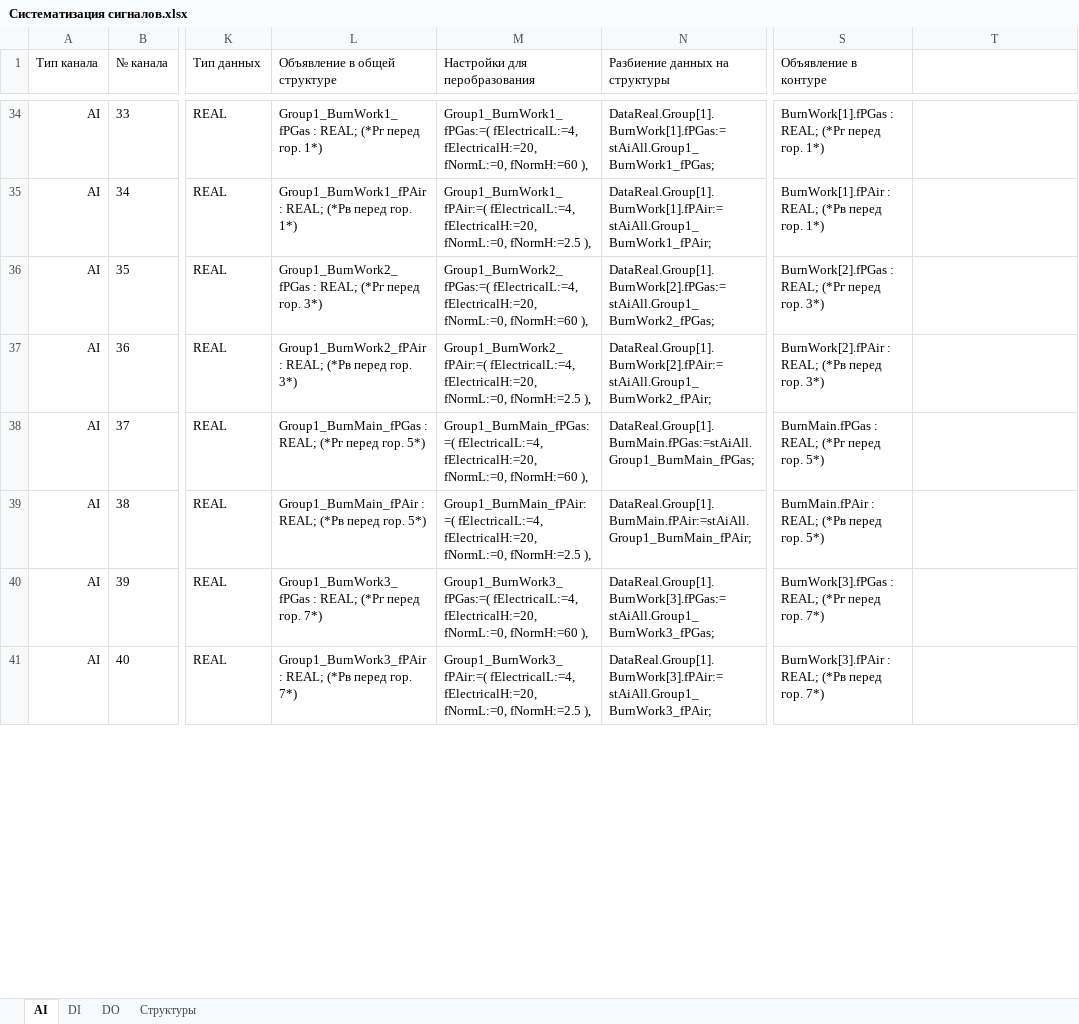
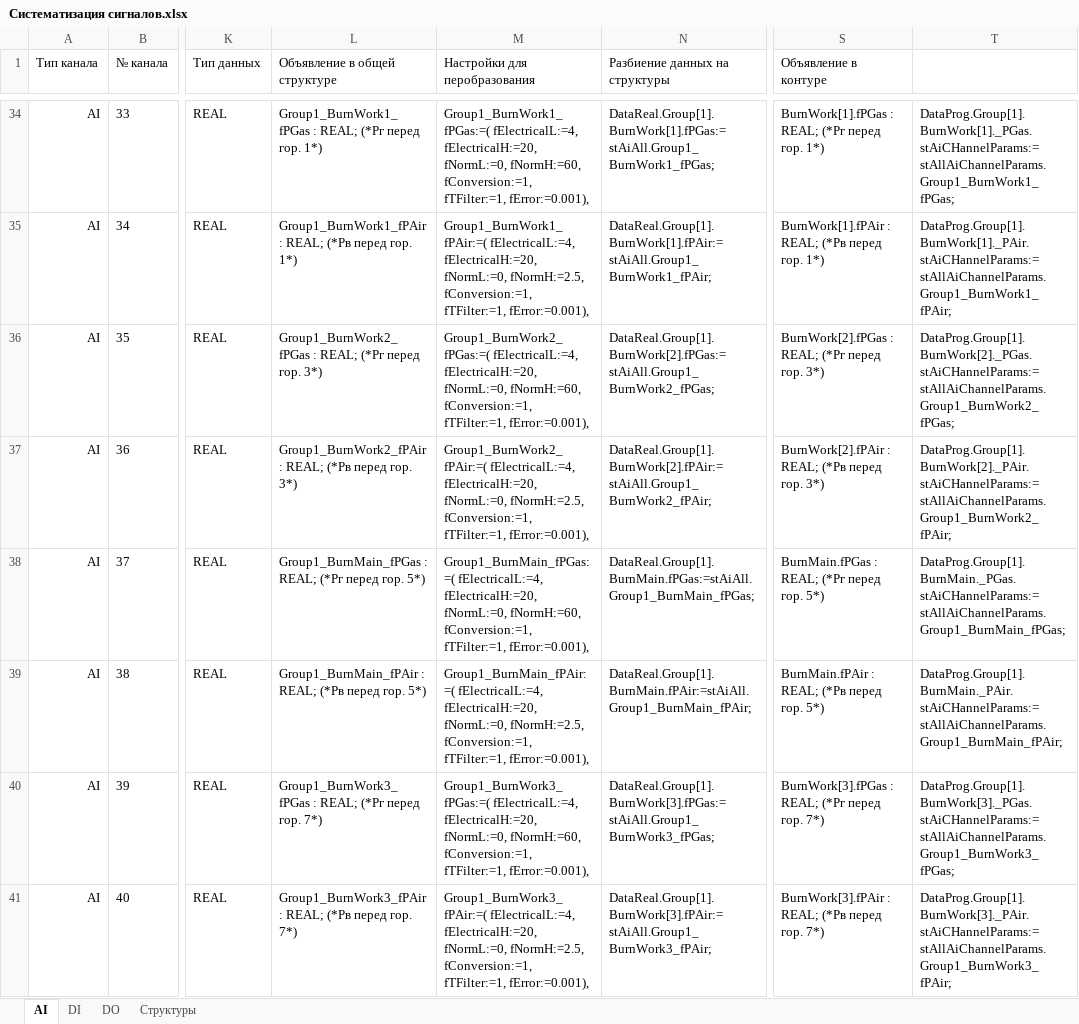
Before and after one commit to nppesnteam/360-22-Glazov_PTVM-100_16, an Excel workbook: Docs/Систематизация сигналов.xlsx, sheet AI, drawn as a sheet; only a part is shown, gaps mark what is left out; values as stored, in another font and other column widths than the file's, no borders; the diff covers the shown part only; the diff names each change by its address in the sheet, - before the commit and + after, or states it on an @@ line.

```diff
--- a/Docs/Систематизация сигналов.xlsx (sheet AI)
+++ b/Docs/Систематизация сигналов.xlsx (sheet AI)
-M34 (Настройки для перобразования): …fElectricalH:=20, fNormL:=0, fNormH:=60 ),
+M34 (Настройки для перобразования): …fElectricalH:=20, fNormL:=0, fNormH:=60, fConversion:=1, fTFilter:=1, fError:=0.001),
-T34: (empty)
+T34: DataProg.Group[1].BurnWork[1]._PGas.stAiCHannelParams:=stAllAiChannelParams.Group1_BurnWork1_fPGas;
-M35 (Настройки для перобразования): …fElectricalH:=20, fNormL:=0, fNormH:=2.5 ),
+M35 (Настройки для перобразования): …fElectricalH:=20, fNormL:=0, fNormH:=2.5, fConversion:=1, fTFilter:=1, fError:=0.001),
-T35: (empty)
+T35: DataProg.Group[1].BurnWork[1]._PAir.stAiCHannelParams:=stAllAiChannelParams.Group1_BurnWork1_fPAir;
-M36 (Настройки для перобразования): …fElectricalH:=20, fNormL:=0, fNormH:=60 ),
+M36 (Настройки для перобразования): …fElectricalH:=20, fNormL:=0, fNormH:=60, fConversion:=1, fTFilter:=1, fError:=0.001),
-T36: (empty)
+T36: DataProg.Group[1].BurnWork[2]._PGas.stAiCHannelParams:=stAllAiChannelParams.Group1_BurnWork2_fPGas;
-M37 (Настройки для перобразования): …fElectricalH:=20, fNormL:=0, fNormH:=2.5 ),
+M37 (Настройки для перобразования): …fElectricalH:=20, fNormL:=0, fNormH:=2.5, fConversion:=1, fTFilter:=1, fError:=0.001),
-T37: (empty)
+T37: DataProg.Group[1].BurnWork[2]._PAir.stAiCHannelParams:=stAllAiChannelParams.Group1_BurnWork2_fPAir;
-M38 (Настройки для перобразования): …fElectricalH:=20, fNormL:=0, fNormH:=60 ),
+M38 (Настройки для перобразования): …fElectricalH:=20, fNormL:=0, fNormH:=60, fConversion:=1, fTFilter:=1, fError:=0.001),
-T38: (empty)
+T38: DataProg.Group[1].BurnMain._PGas.stAiCHannelParams:=stAllAiChannelParams.Group1_BurnMain_fPGas;
-M39 (Настройки для перобразования): …fElectricalH:=20, fNormL:=0, fNormH:=2.5 ),
+M39 (Настройки для перобразования): …fElectricalH:=20, fNormL:=0, fNormH:=2.5, fConversion:=1, fTFilter:=1, fError:=0.001),
-T39: (empty)
+T39: DataProg.Group[1].BurnMain._PAir.stAiCHannelParams:=stAllAiChannelParams.Group1_BurnMain_fPAir;
-M40 (Настройки для перобразования): …fElectricalH:=20, fNormL:=0, fNormH:=60 ),
+M40 (Настройки для перобразования): …fElectricalH:=20, fNormL:=0, fNormH:=60, fConversion:=1, fTFilter:=1, fError:=0.001),
-T40: (empty)
+T40: DataProg.Group[1].BurnWork[3]._PGas.stAiCHannelParams:=stAllAiChannelParams.Group1_BurnWork3_fPGas;
-M41 (Настройки для перобразования): …fElectricalH:=20, fNormL:=0, fNormH:=2.5 ),
+M41 (Настройки для перобразования): …fElectricalH:=20, fNormL:=0, fNormH:=2.5, fConversion:=1, fTFilter:=1, fError:=0.001),
-T41: (empty)
+T41: DataProg.Group[1].BurnWork[3]._PAir.stAiCHannelParams:=stAllAiChannelParams.Group1_BurnWork3_fPAir;
```
Also changed, not shown: 304 edited cells elsewhere in this sheet, sheet DO, formulas that keep their value, hidden cells, 27 other files.
